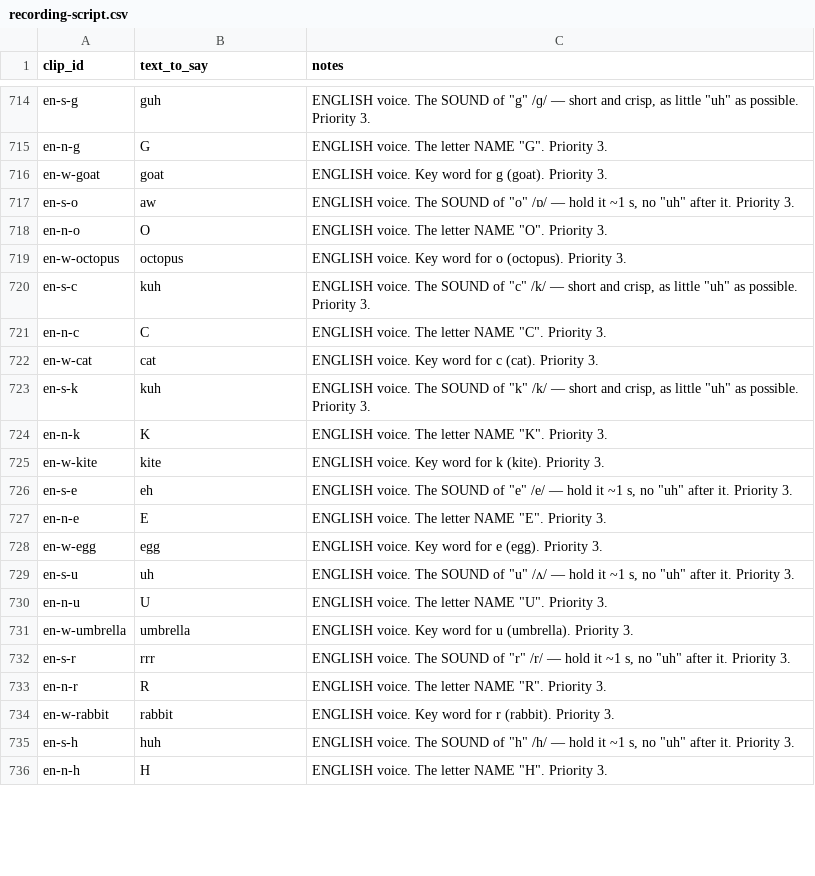
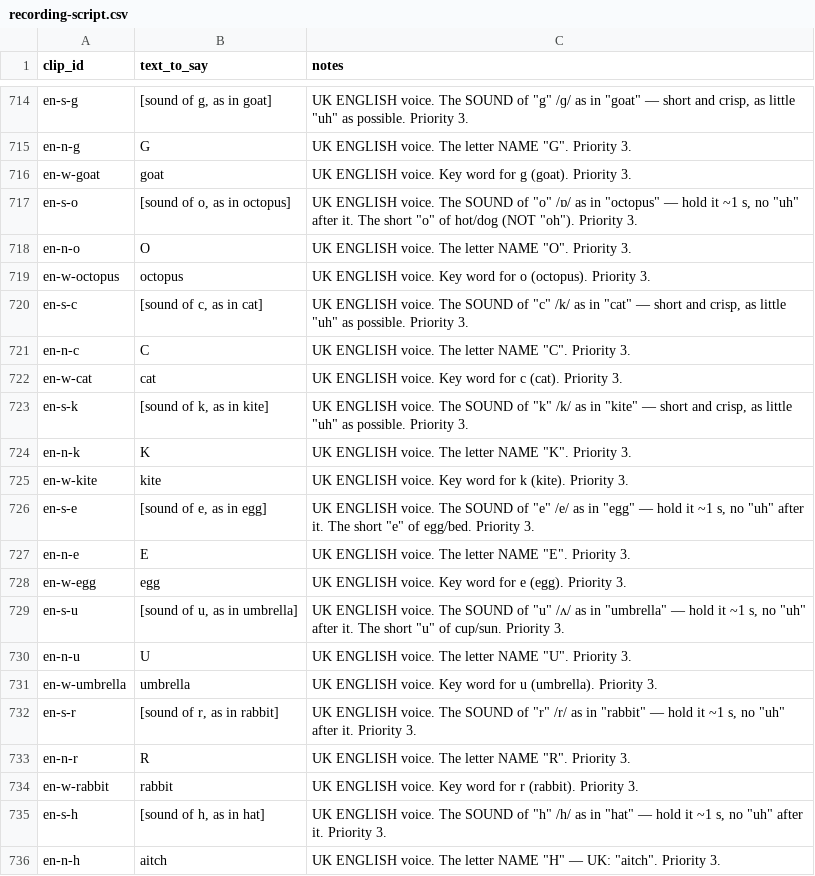
Before and after one commit to udeep-dotcom/Power, a CSV file: docs/recording-script.csv, drawn as a sheet; only a part is shown, gaps mark what is left out; the diff covers the shown part only.

```diff
--- a/docs/recording-script.csv
+++ b/docs/recording-script.csv
@@ -714,23 +714,23 @@
-"en-s-g","guh","ENGLISH voice. The SOUND of ""g"" /ɡ/ — short and crisp, as little ""uh"" as possible. Priority 3."
-"en-n-g","G","ENGLISH voice. The letter NAME ""G"". Priority 3."
-"en-w-goat","goat","ENGLISH voice. Key word for g (goat). Priority 3."
-"en-s-o","aw","ENGLISH voice. The SOUND of ""o"" /ɒ/ — hold it ~1 s, no ""uh"" after it. Priority 3."
-"en-n-o","O","ENGLISH voice. The letter NAME ""O"". Priority 3."
-"en-w-octopus","octopus","ENGLISH voice. Key word for o (octopus). Priority 3."
-"en-s-c","kuh","ENGLISH voice. The SOUND of ""c"" /k/ — short and crisp, as little ""uh"" as possible. Priority 3."
-"en-n-c","C","ENGLISH voice. The letter NAME ""C"". Priority 3."
-"en-w-cat","cat","ENGLISH voice. Key word for c (cat). Priority 3."
-"en-s-k","kuh","ENGLISH voice. The SOUND of ""k"" /k/ — short and crisp, as little ""uh"" as possible. Priority 3."
-"en-n-k","K","ENGLISH voice. The letter NAME ""K"". Priority 3."
-"en-w-kite","kite","ENGLISH voice. Key word for k (kite). Priority 3."
-"en-s-e","eh","ENGLISH voice. The SOUND of ""e"" /e/ — hold it ~1 s, no ""uh"" after it. Priority 3."
-"en-n-e","E","ENGLISH voice. The letter NAME ""E"". Priority 3."
-"en-w-egg","egg","ENGLISH voice. Key word for e (egg). Priority 3."
-"en-s-u","uh","ENGLISH voice. The SOUND of ""u"" /ʌ/ — hold it ~1 s, no ""uh"" after it. Priority 3."
-"en-n-u","U","ENGLISH voice. The letter NAME ""U"". Priority 3."
-"en-w-umbrella","umbrella","ENGLISH voice. Key word for u (umbrella). Priority 3."
-"en-s-r","rrr","ENGLISH voice. The SOUND of ""r"" /r/ — hold it ~1 s, no ""uh"" after it. Priority 3."
-"en-n-r","R","ENGLISH voice. The letter NAME ""R"". Priority 3."
-"en-w-rabbit","rabbit","ENGLISH voice. Key word for r (rabbit). Priority 3."
-"en-s-h","huh","ENGLISH voice. The SOUND of ""h"" /h/ — hold it ~1 s, no ""uh"" after it. Priority 3."
-"en-n-h","H","ENGLISH voice. The letter NAME ""H"". Priority 3."
+"en-s-g","[sound of g, as in goat]","UK ENGLISH voice. The SOUND of ""g"" /ɡ/ as in ""goat"" — short and crisp, as little ""uh"" as possible. Priority 3."
+"en-n-g","G","UK ENGLISH voice. The letter NAME ""G"". Priority 3."
+"en-w-goat","goat","UK ENGLISH voice. Key word for g (goat). Priority 3."
+"en-s-o","[sound of o, as in octopus]","UK ENGLISH voice. The SOUND of ""o"" /ɒ/ as in ""octopus"" — hold it ~1 s, no ""uh"" after it. The short ""o"" of hot/dog (NOT ""oh""). Priority 3."
+"en-n-o","O","UK ENGLISH voice. The letter NAME ""O"". Priority 3."
+"en-w-octopus","octopus","UK ENGLISH voice. Key word for o (octopus). Priority 3."
+"en-s-c","[sound of c, as in cat]","UK ENGLISH voice. The SOUND of ""c"" /k/ as in ""cat"" — short and crisp, as little ""uh"" as possible. Priority 3."
+"en-n-c","C","UK ENGLISH voice. The letter NAME ""C"". Priority 3."
+"en-w-cat","cat","UK ENGLISH voice. Key word for c (cat). Priority 3."
+"en-s-k","[sound of k, as in kite]","UK ENGLISH voice. The SOUND of ""k"" /k/ as in ""kite"" — short and crisp, as little ""uh"" as possible. Priority 3."
+"en-n-k","K","UK ENGLISH voice. The letter NAME ""K"". Priority 3."
+"en-w-kite","kite","UK ENGLISH voice. Key word for k (kite). Priority 3."
+"en-s-e","[sound of e, as in egg]","UK ENGLISH voice. The SOUND of ""e"" /e/ as in ""egg"" — hold it ~1 s, no ""uh"" after it. The short ""e"" of egg/bed. Priority 3."
+"en-n-e","E","UK ENGLISH voice. The letter NAME ""E"". Priority 3."
+"en-w-egg","egg","UK ENGLISH voice. Key word for e (egg). Priority 3."
+"en-s-u","[sound of u, as in umbrella]","UK ENGLISH voice. The SOUND of ""u"" /ʌ/ as in ""umbrella"" — hold it ~1 s, no ""uh"" after it. The short ""u"" of cup/sun. Priority 3."
+"en-n-u","U","UK ENGLISH voice. The letter NAME ""U"". Priority 3."
+"en-w-umbrella","umbrella","UK ENGLISH voice. Key word for u (umbrella). Priority 3."
+"en-s-r","[sound of r, as in rabbit]","UK ENGLISH voice. The SOUND of ""r"" /r/ as in ""rabbit"" — hold it ~1 s, no ""uh"" after it. Priority 3."
+"en-n-r","R","UK ENGLISH voice. The letter NAME ""R"". Priority 3."
+"en-w-rabbit","rabbit","UK ENGLISH voice. Key word for r (rabbit). Priority 3."
+"en-s-h","[sound of h, as in hat]","UK ENGLISH voice. The SOUND of ""h"" /h/ as in ""hat"" — hold it ~1 s, no ""uh"" after it. Priority 3."
+"en-n-h","aitch","UK ENGLISH voice. The letter NAME ""H"" — UK: ""aitch"". Priority 3."
```
Also changed, not shown: 101 edited cells elsewhere in this file, 20 other files.
